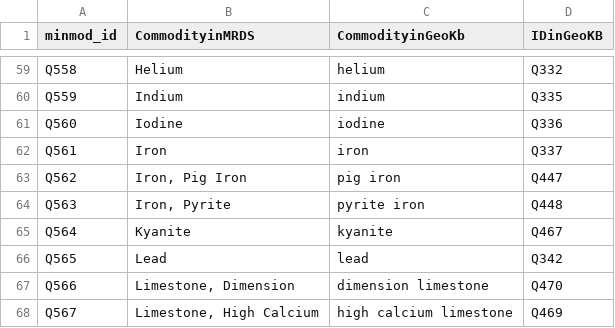
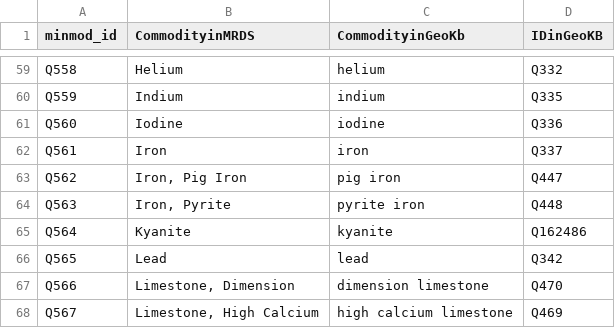
Before and after one commit to binh-vu/ta2-minmod-data, a CSV file: data/entities/commodities/minmod_commodities.csv, drawn as a sheet; only a part is shown, gaps mark what is left out; the diff covers the shown part only.

```diff
--- a/data/entities/commodities/minmod_commodities.csv
+++ b/data/entities/commodities/minmod_commodities.csv
@@ -64,3 +64,3 @@ Q562,"Iron, Pig Iron",pig iron,Q447
 Q563,"Iron, Pyrite",pyrite iron,Q448
-Q564,Kyanite,kyanite,Q467
+Q564,Kyanite,kyanite,Q162486
 Q565,Lead,lead,Q342
```
Also changed, not shown: 9 edited cells elsewhere in this file, 1 other file.
